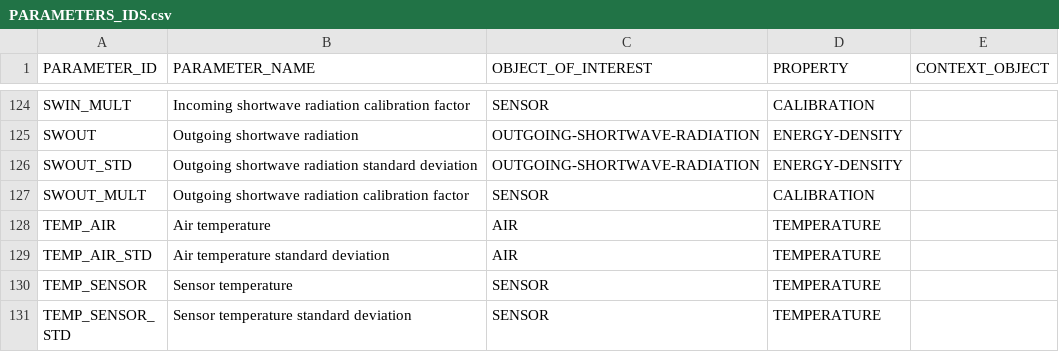
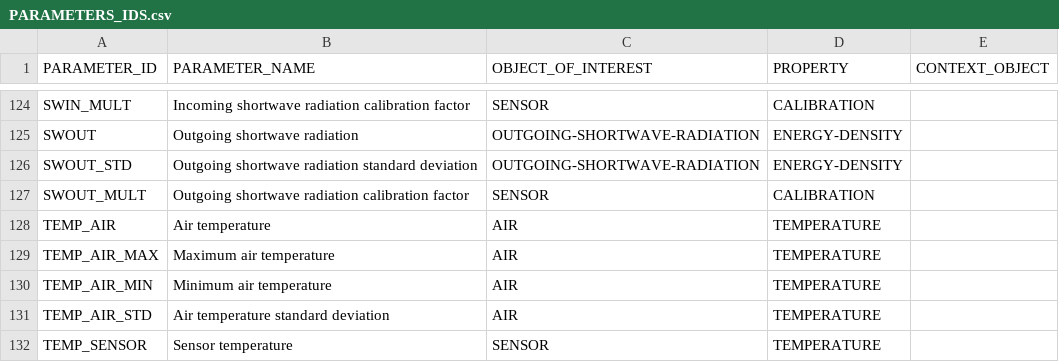
Before and after one commit to NERC-CEH/fdri-discovery, a CSV file: sample_data/src/PARAMETERS_IDS.csv, drawn as a sheet; only a part is shown, gaps mark what is left out; the shorter side is filled out with more unchanged rows; the diff names each change by its address in the sheet, - before the commit and + after, or states it on an @@ line.

Commit message:
Add temp min and max obs probs

```diff
--- a/sample_data/src/PARAMETERS_IDS.csv
+++ b/sample_data/src/PARAMETERS_IDS.csv
+row 129: TEMP_AIR_MAX | Maximum air temperature | AIR | TEMPERATURE
+row 130: TEMP_AIR_MIN | Minimum air temperature | AIR | TEMPERATURE
```
Also changed, not shown: sample_data/src/MEASURES.csv.
